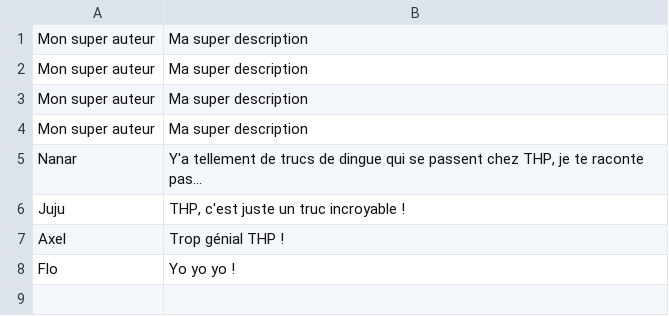
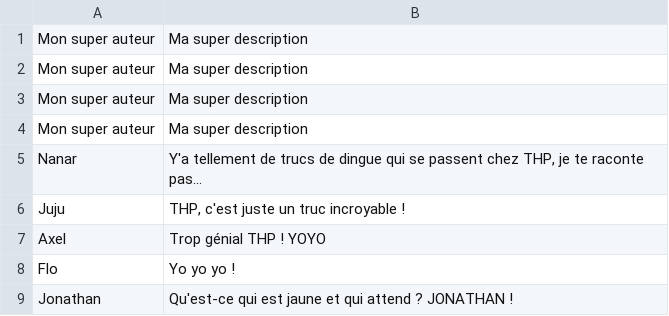
Before and after one commit to Fredis/THP-DAY16-ruby, a CSV file: THE_GOSSIP_PROJECT/db/gossip.csv, drawn as a sheet.

Commit message:
The user can edit a gossip.

```diff
--- a/THE_GOSSIP_PROJECT/db/gossip.csv
+++ b/THE_GOSSIP_PROJECT/db/gossip.csv
@@ -6,3 +6,4 @@ Nanar,"Y'a tellement de trucs de dingue qui se passent chez THP, je te raconte p
 Juju,"THP, c'est juste un truc incroyable !"
-Axel,Trop génial THP !
+Axel,Trop génial THP ! YOYO
 Flo,Yo yo yo !
+Jonathan,Qu'est-ce qui est jaune et qui attend ? JONATHAN !
```
Also changed, not shown: 7 other files.
